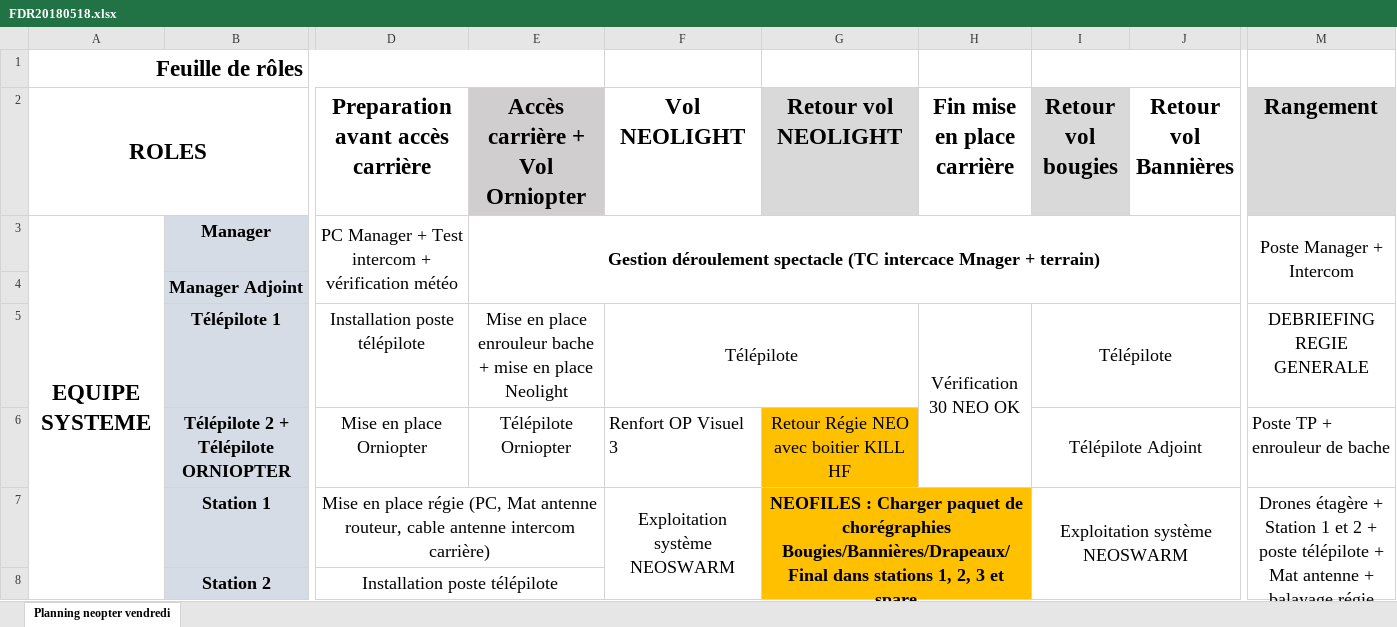
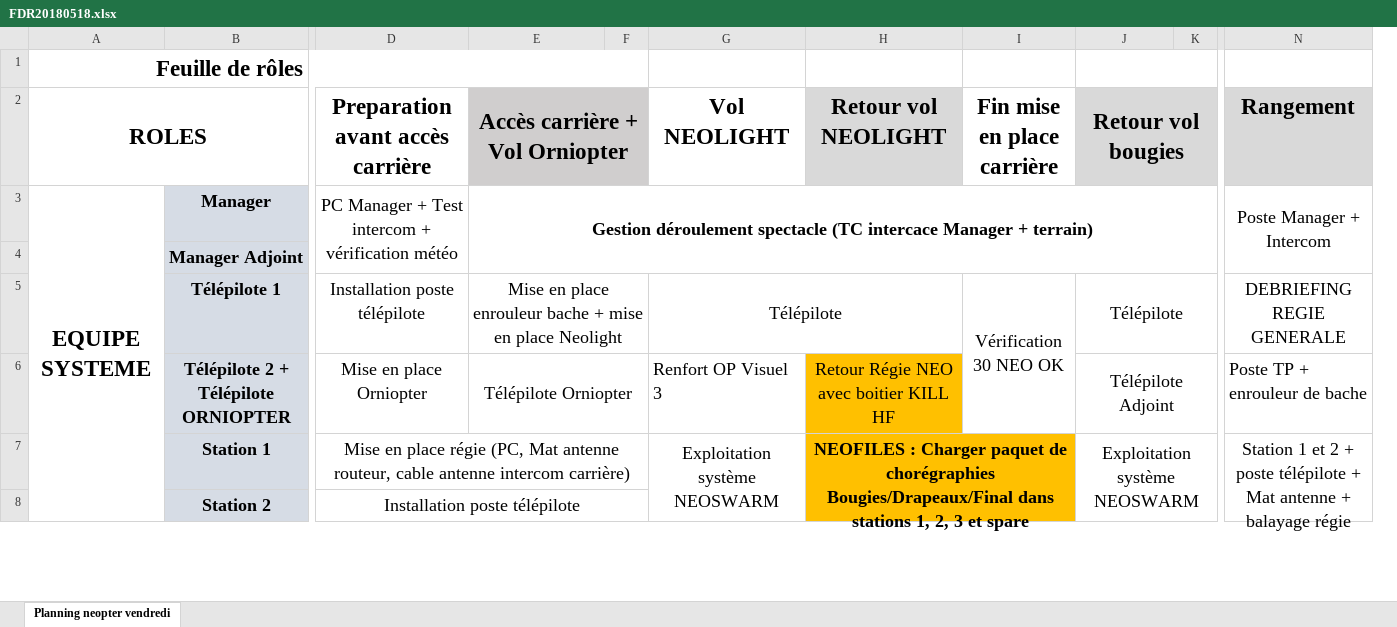
Before and after one commit to pierreAdresse/pdfcms, an Excel workbook: web/schedule/archives/FDR20180518.xlsx, sheet Planning neopter vendredi, drawn as a sheet; only a part is shown, gaps mark what is left out; values as stored, in another font and other column widths than the file's, no borders; charts and pictures not drawn; removed rows and columns are numbered as before the commit, all else as after; the diff covers the shown part only; the diff names each change by its address in the sheet, - before the commit and + after, or states it on an @@ line.

Commit message:
Modification édition planning

```diff
--- a/web/schedule/archives/FDR20180518.xlsx (sheet Planning neopter vendredi)
+++ b/web/schedule/archives/FDR20180518.xlsx (sheet Planning neopter vendredi)
+column F, empty
-column J (Retour vol Bannières), empty
+column K, empty
+E2:F2 merged
+J2:K2 merged
-E3 (Accès carrière + Vol Orniopter): …(TC intercace Mnager + terrain)
+E3 (Accès carrière + Vol Orniopter): …(TC intercace Manager + terrain)
+E5:F5 merged
+E6:F6 merged
-H7 (Retour vol NEOLIGHT): …de chorégraphies Bougies/Bannières/Drapeaux/Final dans stations…
+H7 (Retour vol NEOLIGHT): …de chorégraphies Bougies/Drapeaux/Final dans stations…
-N7 (Rangement): Drones étagère + Station 1…
+N7 (Rangement): Station 1…
```
Also changed, not shown: 1 added row, 1 removed row, 15 edited cells and merged cells elsewhere in this sheet, charts or pictures, 2 other files.
